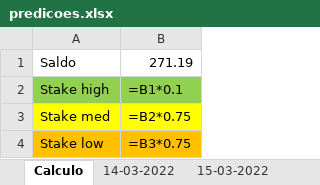
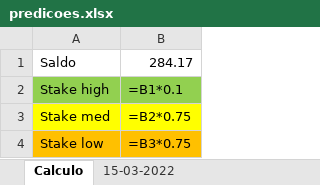
Before and after one commit to lacassef/footballpredictor, an Excel workbook: predicoes.xlsx, sheet Calculo, drawn as a sheet; values as stored, in another font and other column widths than the file's, no borders; formulas without a stored value are shown as written; the diff names each change by its address in the sheet, - before the commit and + after, or states it on an @@ line.

```diff
--- a/predicoes.xlsx (sheet Calculo)
+++ b/predicoes.xlsx (sheet Calculo)
@@ sheet tab hidden: 14-03-2022 @@
-B1: 271.19
+B1: 284.17
```
Also changed, not shown: sheet 15-03-2022, 1 other file.
